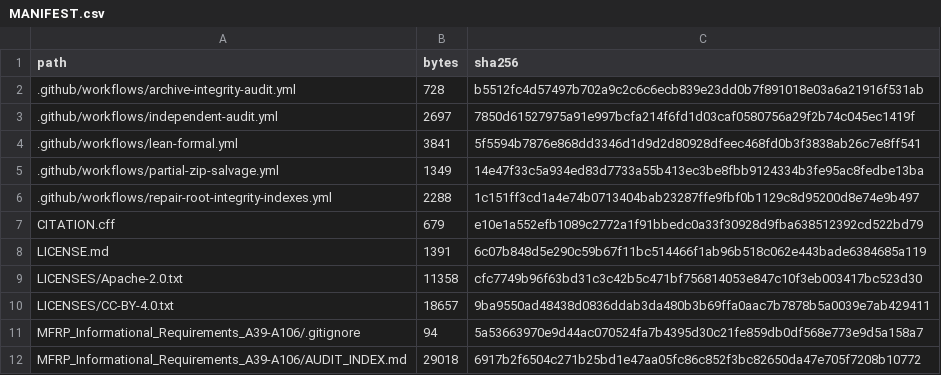
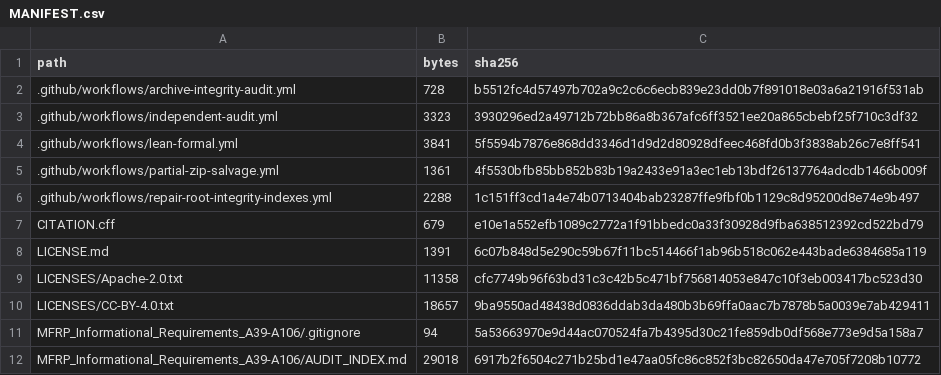
Before and after one commit to DevHabito/precategorical-modal-field-framework, a CSV file: MANIFEST.csv, drawn as a sheet; only a part is shown.

```diff
--- a/MANIFEST.csv
+++ b/MANIFEST.csv
@@ -2,5 +2,5 @@ path,bytes,sha256
 .github/workflows/archive-integrity-audit.yml,728,b5512fc4d57497b702a9c2c6c6ecb839e23dd0b7f891018e03a6a21916f531ab
-.github/workflows/independent-audit.yml,2697,7850d61527975a91e997bcfa214f6fd1d03caf0580756a29f2b74c045ec1419f
+.github/workflows/independent-audit.yml,3323,3930296ed2a49712b72bb86a8b367afc6ff3521ee20a865cbebf25f710c3df32
 .github/workflows/lean-formal.yml,3841,5f5594b7876e868dd3346d1d9d2d80928dfeec468fd0b3f3838ab26c7e8ff541
-.github/workflows/partial-zip-salvage.yml,1349,14e47f33c5a934ed83d7733a55b413ec3be8fbb9124334b3fe95ac8fedbe13ba
+.github/workflows/partial-zip-salvage.yml,1361,4f5530bfb85bb852b83b19a2433e91a3ec1eb13bdf26137764adcdb1466b009f
 .github/workflows/repair-root-integrity-indexes.yml,2288,1c151ff3cd1a4e74b0713404bab23287ffe9fbf0b1129c8d95200d8e74e9b497
```
Also changed, not shown: 1 other file.
